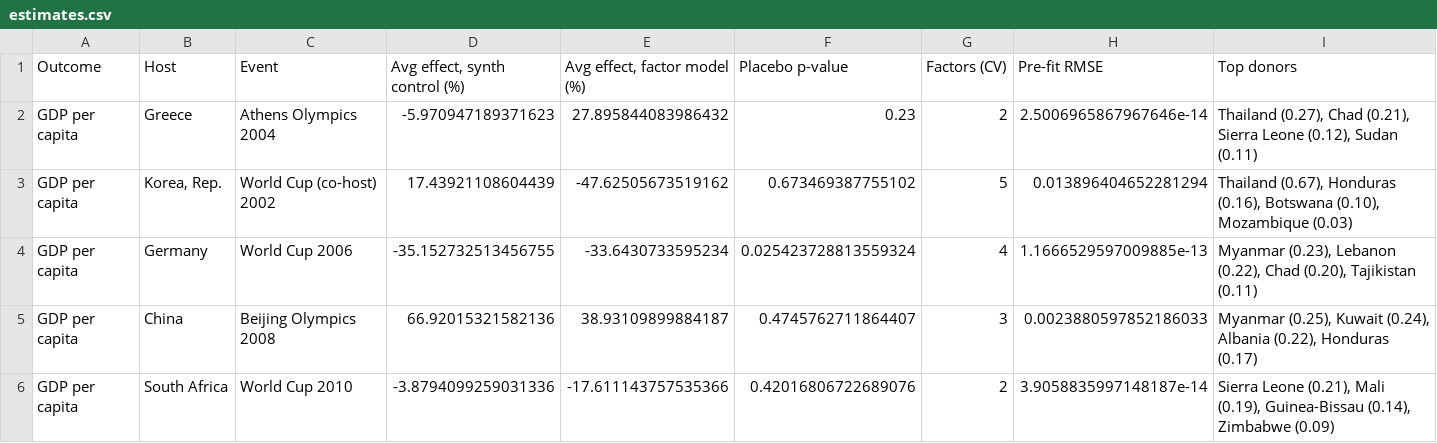
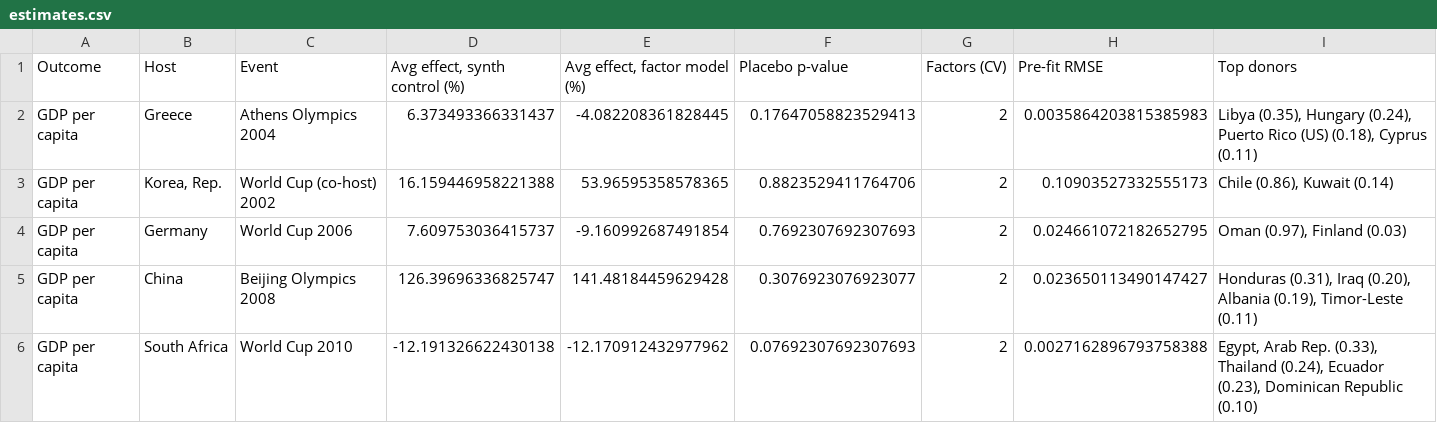
Before and after one commit to anshiundefined/hosting-dividend, a CSV file: data/estimates.csv, drawn as a sheet; only a part is shown; the diff covers the shown part only.

```diff
--- a/data/estimates.csv
+++ b/data/estimates.csv
@@ -1,6 +1,6 @@
 Outcome,Host,Event,"Avg effect, synth control (%)","Avg effect, factor model (%)",Placebo p-value,Factors (CV),Pre-fit RMSE,Top donors
-GDP per capita,Greece,Athens Olympics 2004,-5.970947189371623,27.895844083986432,0.23,2,2.5006965867967646e-14,"Thailand (0.27), Chad (0.21), Sierra Leone (0.12), Sudan (0.11)"
-GDP per capita,"Korea, Rep.",World Cup (co-host) 2002,17.43921108604439,-47.62505673519162,0.673469387755102,5,0.013896404652281294,"Thailand (0.67), Honduras (0.16), Botswana (0.10), Mozambique (0.03)"
-GDP per capita,Germany,World Cup 2006,-35.152732513456755,-33.6430733595234,0.025423728813559324,4,1.1666529597009885e-13,"Myanmar (0.23), Lebanon (0.22), Chad (0.20), Tajikistan (0.11)"
-GDP per capita,China,Beijing Olympics 2008,66.92015321582136,38.93109899884187,0.4745762711864407,3,0.0023880597852186033,"Myanmar (0.25), Kuwait (0.24), Albania (0.22), Honduras (0.17)"
-GDP per capita,South Africa,World Cup 2010,-3.8794099259031336,-17.611143757535366,0.42016806722689076,2,3.9058835997148187e-14,"Sierra Leone (0.21), Mali (0.19), Guinea-Bissau (0.14), Zimbabwe (0.09)"
+GDP per capita,Greece,Athens Olympics 2004,6.373493366331437,-4.082208361828445,0.17647058823529413,2,0.0035864203815385983,"Libya (0.35), Hungary (0.24), Puerto Rico (US) (0.18), Cyprus (0.11)"
+GDP per capita,"Korea, Rep.",World Cup (co-host) 2002,16.159446958221388,53.96595358578365,0.8823529411764706,2,0.10903527332555173,"Chile (0.86), Kuwait (0.14)"
+GDP per capita,Germany,World Cup 2006,7.609753036415737,-9.160992687491854,0.7692307692307693,2,0.024661072182652795,"Oman (0.97), Finland (0.03)"
+GDP per capita,China,Beijing Olympics 2008,126.39696336825747,141.48184459629428,0.3076923076923077,2,0.023650113490147427,"Honduras (0.31), Iraq (0.20), Albania (0.19), Timor-Leste (0.11)"
+GDP per capita,South Africa,World Cup 2010,-12.191326622430138,-12.170912432977962,0.07692307692307693,2,0.0027162896793758388,"Egypt, Arab Rep. (0.33), Thailand (0.24), Ecuador (0.23), Dominican Republic (0.10)"
```
Also changed, not shown: 1 added row, 1 removed row and 58 edited cells elsewhere in this file, 5 other files.
